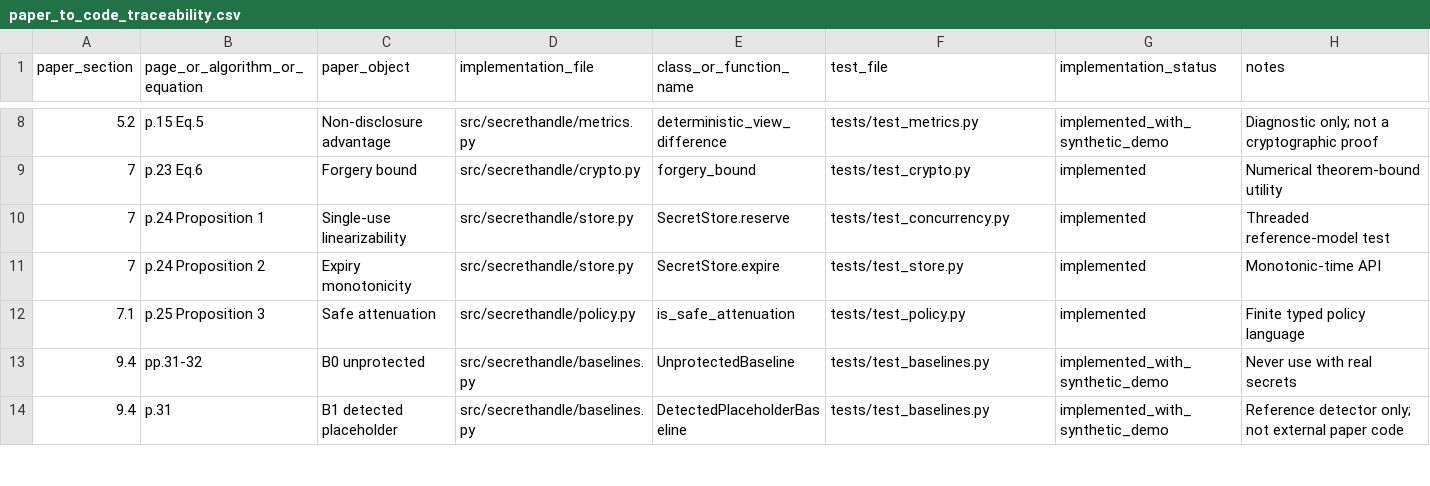
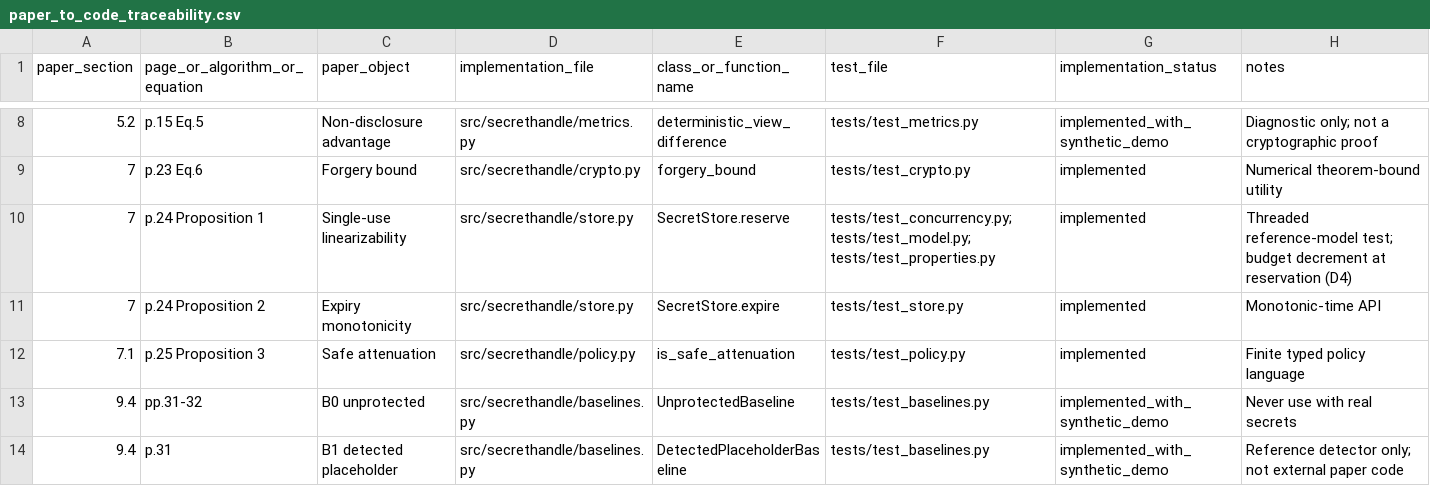
Before and after one commit to Thunggg/SecretHandle, a CSV file: SecretHandle/audits/paper_to_code_traceability.csv, drawn as a sheet; only a part is shown, gaps mark what is left out; the diff covers the shown part only.

Commit message:
feat: add SecretHandle core implementation, adapters, store, schemas, tests, and audit documentation

```diff
--- a/SecretHandle/audits/paper_to_code_traceability.csv
+++ b/SecretHandle/audits/paper_to_code_traceability.csv
@@ -9,3 +9,3 @@ paper_section,page_or_algorithm_or_equation,paper_object,implementation_file,cla
 7,p.23 Eq.6,Forgery bound,src/secrethandle/crypto.py,forgery_bound,tests/test_crypto.py,implemented,Numerical theorem-bound utility
-7,p.24 Proposition 1,Single-use linearizability,src/secrethandle/store.py,SecretStore.reserve,tests/test_concurrency.py,implemented,Threaded reference-model test
+7,p.24 Proposition 1,Single-use linearizability,src/secrethandle/store.py,SecretStore.reserve,tests/test_concurrency.py; tests/test_model.py; tests/test_properties.py,implemented,Threaded reference-model test; budget decrement at reservation (D4)
 7,p.24 Proposition 2,Expiry monotonicity,src/secrethandle/store.py,SecretStore.expire,tests/test_store.py,implemented,Monotonic-time API
```
Also changed, not shown: 8 edited cells elsewhere in this file, 20 other files.
